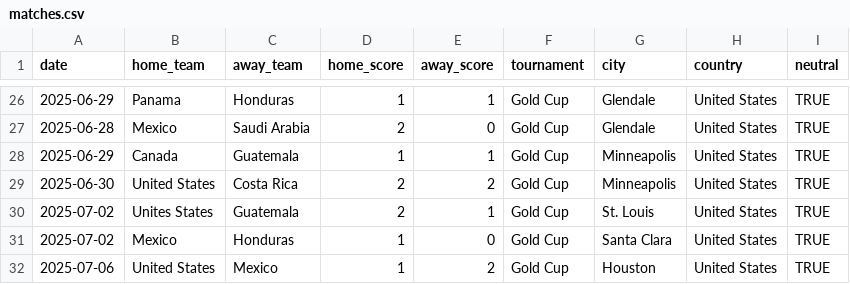
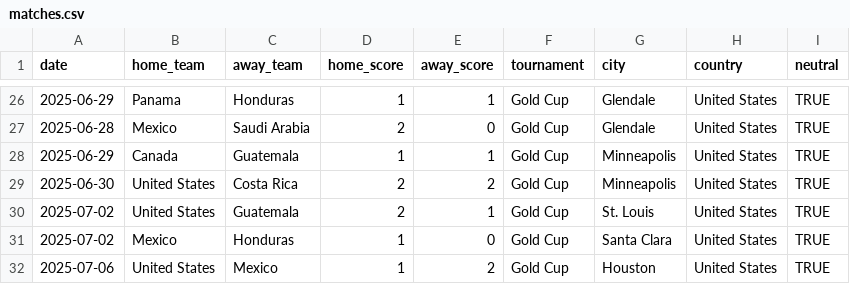
Before and after one commit to albertovth/postulated-reality, a CSV file: matches.csv, drawn as a sheet; only a part is shown, gaps mark what is left out.

Commit message:
Update matches.csv

```diff
--- a/matches.csv
+++ b/matches.csv
@@ -29,3 +29,3 @@ date,home_team,away_team,home_score,away_score,tournament,city,country,neutral
 2025-06-30,United States,Costa Rica,2,2,Gold Cup,Minneapolis,United States,TRUE
-2025-07-02,Unites States,Guatemala,2,1,Gold Cup,St. Louis,United States,TRUE
+2025-07-02,United States,Guatemala,2,1,Gold Cup,St. Louis,United States,TRUE
 2025-07-02,Mexico,Honduras,1,0,Gold Cup,Santa Clara,United States,TRUE
```
